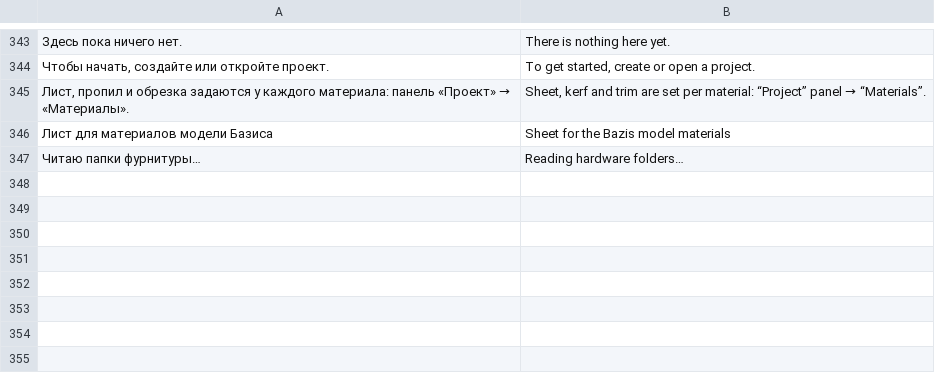
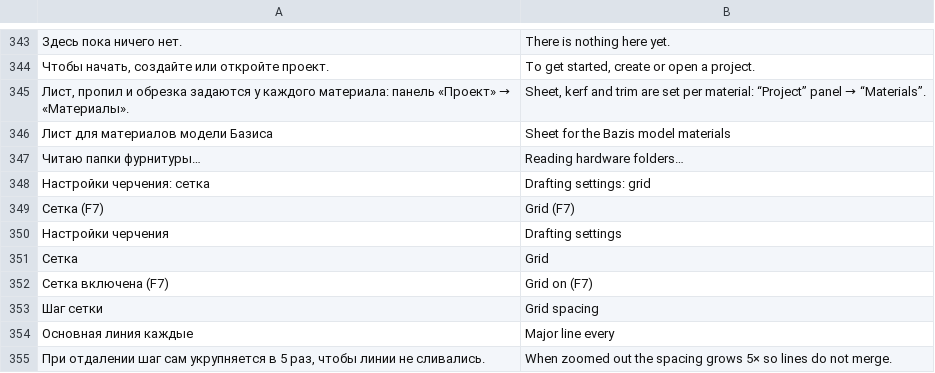
Before and after one commit to shoman4eg/dowelcraft, a TSV file: apps/gui/src/i18n/en.tsv, drawn as a sheet; only a part is shown, gaps mark what is left out; the diff names each change by its address in the sheet, - before the commit and + after, or states it on an @@ line.

Commit message:
feat: infinite cadcraft-style grid (shader in 3D, adaptive step), drafting settings and F7 toggle

```diff
--- a/apps/gui/src/i18n/en.tsv
+++ b/apps/gui/src/i18n/en.tsv
+row 348: Настройки черчения: сетка | Drafting settings: grid
+row 349: Сетка (F7) | Grid (F7)
+row 350: Настройки черчения | Drafting settings
+row 351: Сетка | Grid
+row 352: Сетка включена (F7) | Grid on (F7)
+row 353: Шаг сетки | Grid spacing
+row 354: Основная линия каждые | Major line every
+row 355: При отдалении шаг сам укрупняется в 5 раз, чтобы линии не сливались. | When zoomed out the spacing grows 5× so lines do not merge.
```
Also changed, not shown: 5 other files.
